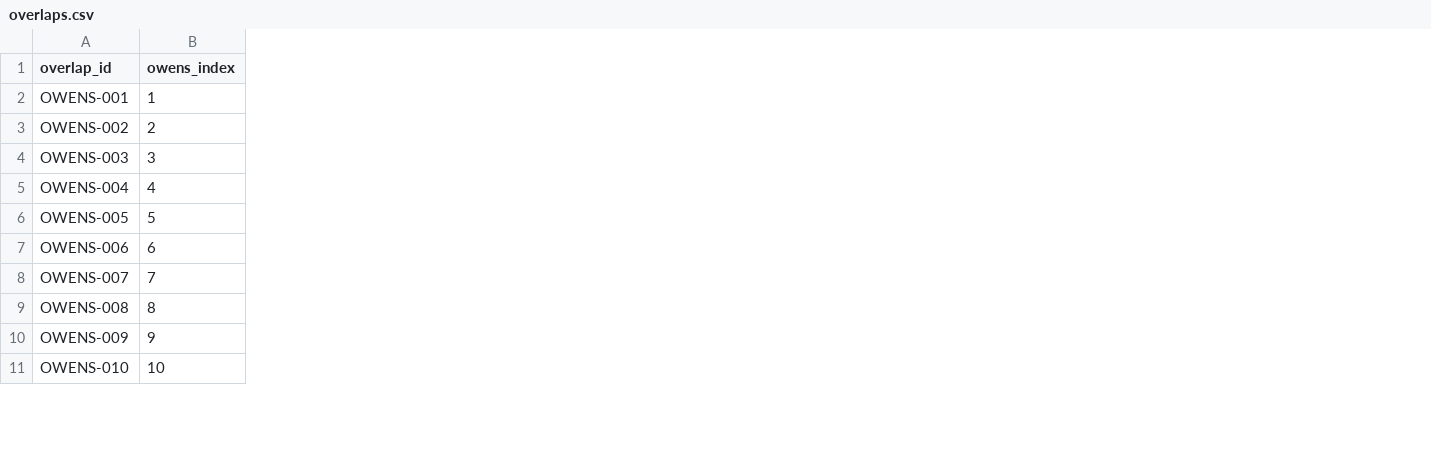
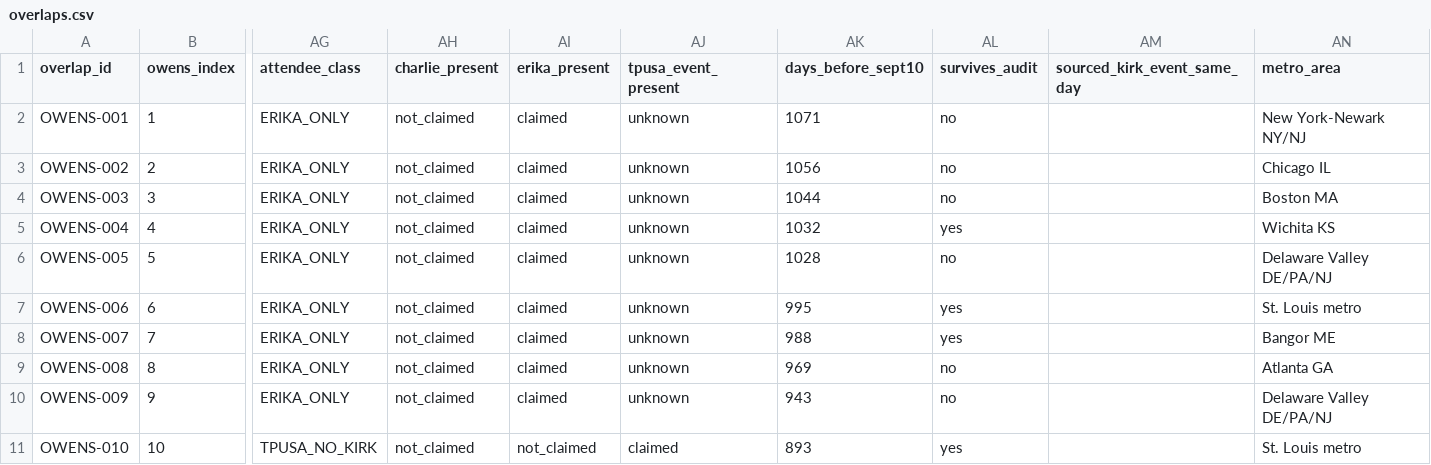
Before and after one commit to ACT3ai/charlie-kirk, a CSV file: site/docs/Planes/following/overlaps.csv, drawn as a sheet; only a part is shown, gaps mark what is left out; the diff names each change by its address in the sheet, - before the commit and + after, or states it on an @@ line.

```diff
--- a/site/docs/Planes/following/overlaps.csv
+++ b/site/docs/Planes/following/overlaps.csv
+column AG (attendee_class), rows 2-11: ERIKA_ONLY | ERIKA_ONLY | ERIKA_ONLY | ERIKA_ONLY | ERIKA_ONLY | ERIKA_ONLY | ERIKA_ONLY | ERIKA_ONLY | ERIKA_ONLY | TPUSA_NO_KIRK
+column AH (charlie_present), rows 2-11: all not_claimed
+column AI (erika_present), rows 2-11: claimed | claimed | claimed | claimed | claimed | claimed | claimed | claimed | claimed | not_claimed
+column AJ (tpusa_event_present), rows 2-11: unknown | unknown | unknown | unknown | unknown | unknown | unknown | unknown | unknown | claimed
+column AK (days_before_sept10), rows 2-11: 1071 | 1056 | 1044 | 1032 | 1028 | 995 | 988 | 969 | 943 | 893
+column AL (survives_audit), rows 2-11: no | no | no | yes | no | yes | yes | no | no | yes
+column AM (sourced_kirk_event_same_day), empty
+column AN (metro_area), rows 2-11: New York-Newark NY/NJ | Chicago IL | Boston MA | Wichita KS | Delaware Valley DE/PA/NJ | St. Louis metro | Bangor ME | Atlanta GA | Delaware Valley DE/PA/NJ | St. Louis metro
```
Also changed, not shown: site/docs/Planes/following/planes.csv, 12 other files.
